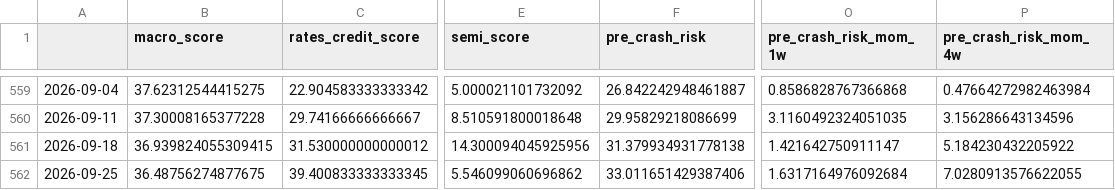
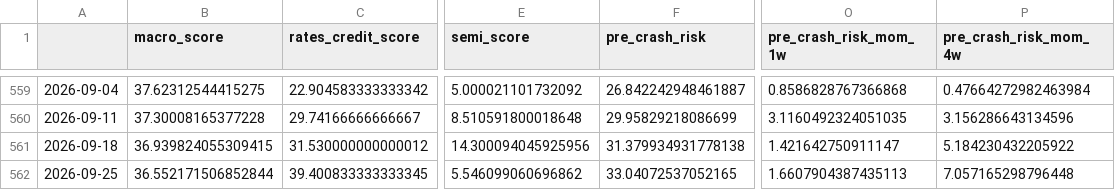
Before and after one commit to subin001893-cmyk/stock-scanner-results, a CSV file: latest/weekly_results.csv, drawn as a sheet; only a part is shown, gaps mark what is left out; the diff names each change by its address in the sheet, - before the commit and + after, or states it on an @@ line.

```diff
--- a/latest/weekly_results.csv
+++ b/latest/weekly_results.csv
-B562 (macro_score): 36.48756274877675
+B562 (macro_score): 36.552171506852844
-F562 (pre_crash_risk): 33.011651429387406
+F562 (pre_crash_risk): 33.04072537052165
-O562 (pre_crash_risk_mom_1w): 1.6317164976092684
+O562 (pre_crash_risk_mom_1w): 1.6607904387435113
-P562 (pre_crash_risk_mom_4w): 7.0280913576622055
+P562 (pre_crash_risk_mom_4w): 7.057165298796448
```
Also changed, not shown: latest/fred_macro_weekly.csv, latest/sector_rotation_report.csv, 6 other files.
